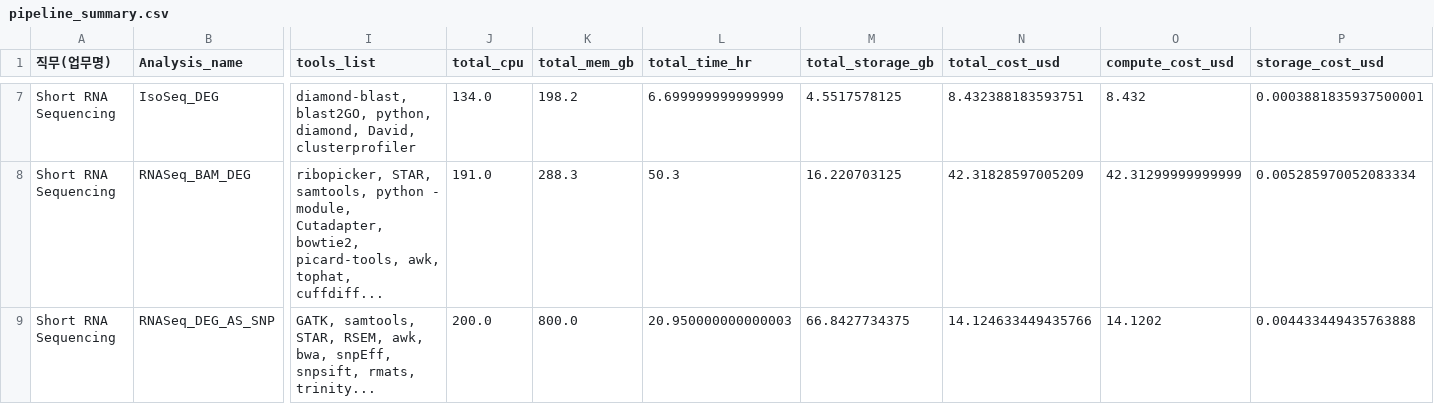
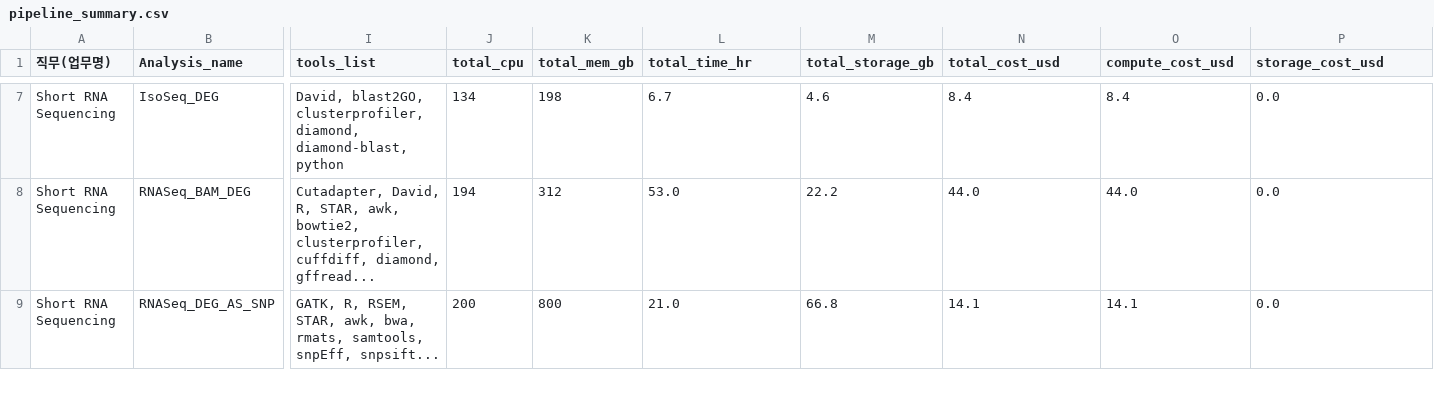
Before and after one commit to ParkMinYoung/analysis_pipeline, a CSV file: reports/team2/pipeline_summary.csv, drawn as a sheet; only a part is shown, gaps mark what is left out; the diff covers the shown part only; the diff names each change by its address in the sheet, - before the commit and + after, or states it on an @@ line.

```diff
--- a/reports/team2/pipeline_summary.csv
+++ b/reports/team2/pipeline_summary.csv
-I7 (tools_list): diamond-blast, blast2GO, python, diamond, David, clusterprofiler
+I7 (tools_list): David, blast2GO, clusterprofiler, diamond, diamond-blast, python
-J7 (total_cpu): 134.0
+J7 (total_cpu): 134
-K7 (total_mem_gb): 198.2
+K7 (total_mem_gb): 198
-L7 (total_time_hr): 6.699999999999999
+L7 (total_time_hr): 6.7
-M7 (total_storage_gb): 4.5517578125
+M7 (total_storage_gb): 4.6
-N7 (total_cost_usd): 8.432388183593751
+N7 (total_cost_usd): 8.4
-O7 (compute_cost_usd): 8.432
+O7 (compute_cost_usd): 8.4
-P7 (storage_cost_usd): 0.0003881835937500001
+P7 (storage_cost_usd): 0.0
-I8 (tools_list): ribopicker, STAR, samtools, python - module, Cutadapter, bowtie2, picard-tools, awk, tophat, cuffdiff...
+I8 (tools_list): Cutadapter, David, R, STAR, awk, bowtie2, clusterprofiler, cuffdiff, diamond, gffread...
-J8 (total_cpu): 191.0
+J8 (total_cpu): 194
-K8 (total_mem_gb): 288.3
+K8 (total_mem_gb): 312
-L8 (total_time_hr): 50.3
+L8 (total_time_hr): 53.0
-M8 (total_storage_gb): 16.220703125
+M8 (total_storage_gb): 22.2
-N8 (total_cost_usd): 42.31828597005209
+N8 (total_cost_usd): 44.0
-O8 (compute_cost_usd): 42.31299999999999
+O8 (compute_cost_usd): 44.0
-P8 (storage_cost_usd): 0.005285970052083334
+P8 (storage_cost_usd): 0.0
-I9 (tools_list): GATK, samtools, STAR, RSEM, awk, bwa, snpEff, snpsift, rmats, trinity...
+I9 (tools_list): GATK, R, RSEM, STAR, awk, bwa, rmats, samtools, snpEff, snpsift...
-J9 (total_cpu): 200.0
+J9 (total_cpu): 200
-K9 (total_mem_gb): 800.0
+K9 (total_mem_gb): 800
-L9 (total_time_hr): 20.950000000000003
+L9 (total_time_hr): 21.0
-M9 (total_storage_gb): 66.8427734375
+M9 (total_storage_gb): 66.8
-N9 (total_cost_usd): 14.124633449435766
+N9 (total_cost_usd): 14.1
-O9 (compute_cost_usd): 14.1202
+O9 (compute_cost_usd): 14.1
-P9 (storage_cost_usd): 0.004433449435763888
+P9 (storage_cost_usd): 0.0
```
Also changed, not shown: 173 edited cells elsewhere in this file, data/team2/analysis_processed.csv, data/team2/analysis_raw.csv, 45 other files.
